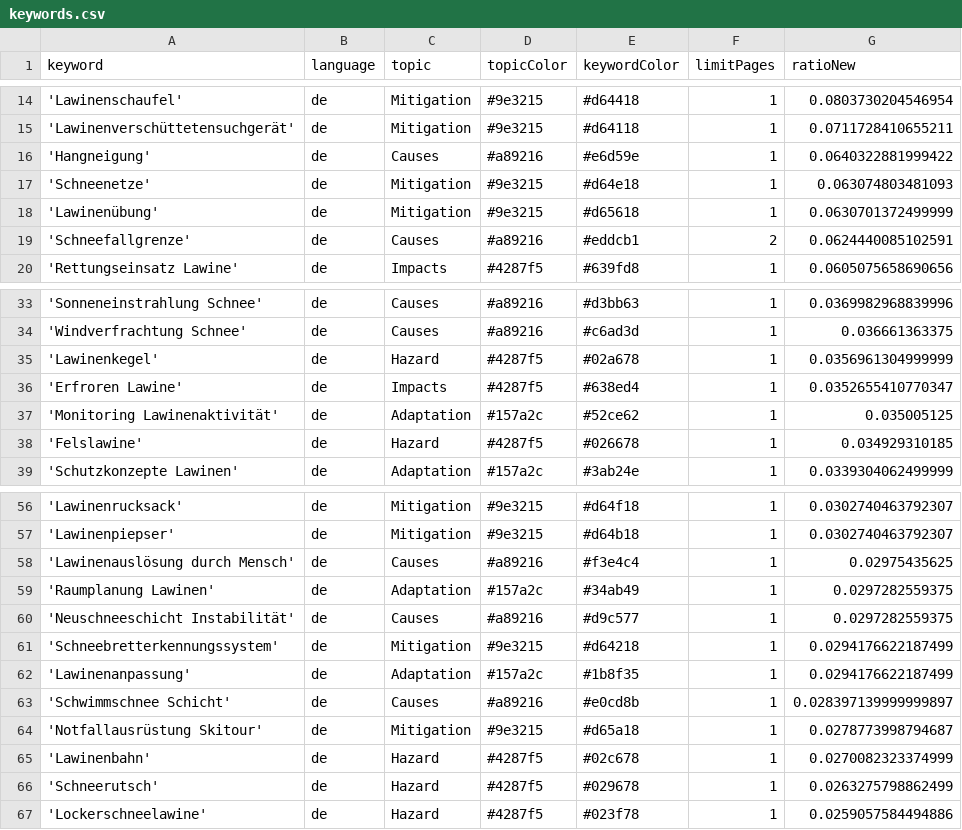
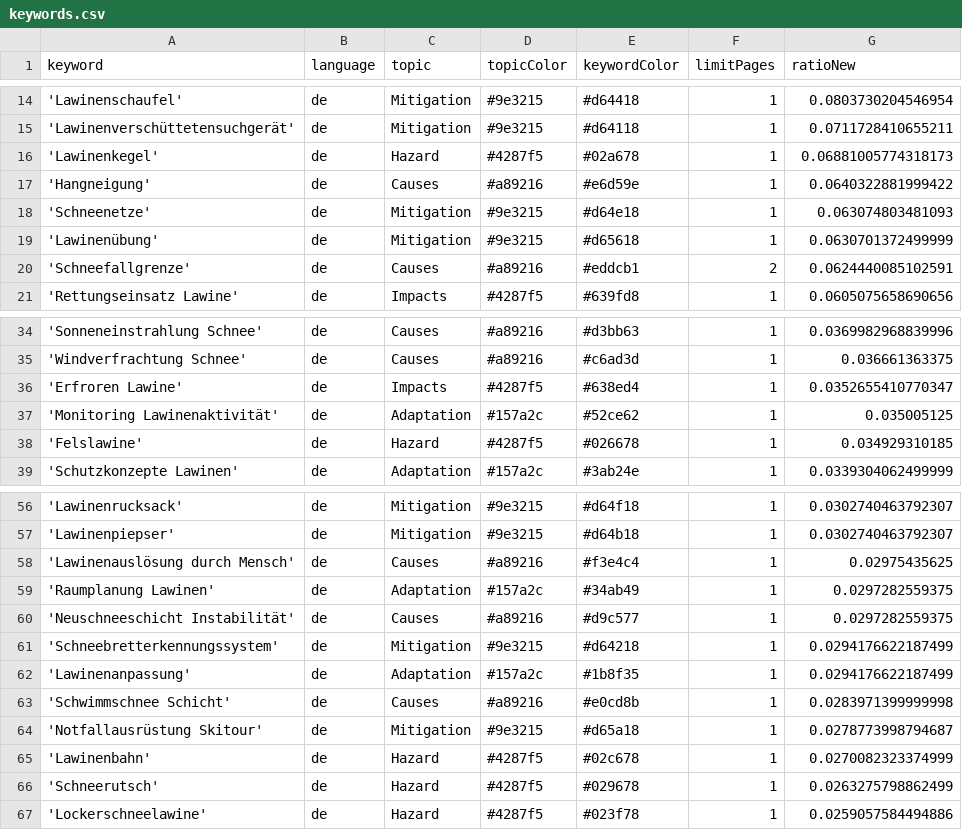
Before and after one commit to picawe-news/AvalancheIsComing, a CSV file: keywords.csv, drawn as a sheet; only a part is shown, gaps mark what is left out.

```diff
--- a/keywords.csv
+++ b/keywords.csv
@@ -15,2 +15,3 @@ keyword,language,topic,topicColor,keywordColor,limitPages,ratioNew
 'Lawinenverschüttetensuchgerät',de,Mitigation,#9e3215,#d64118,1,0.0711728410655211
+'Lawinenkegel',de,Hazard,#4287f5,#02a678,1,0.06881005774318173
 'Hangneigung',de,Causes,#a89216,#e6d59e,1,0.0640322881999422
@@ -34,3 +35,2 @@ keyword,language,topic,topicColor,keywordColor,limitPages,ratioNew
 'Windverfrachtung Schnee',de,Causes,#a89216,#c6ad3d,1,0.036661363375
-'Lawinenkegel',de,Hazard,#4287f5,#02a678,1,0.0356961304999999
 'Erfroren Lawine',de,Impacts,#4287f5,#638ed4,1,0.0352655410770347
@@ -62,3 +62,3 @@ keyword,language,topic,topicColor,keywordColor,limitPages,ratioNew
 'Lawinenanpassung',de,Adaptation,#157a2c,#1b8f35,1,0.0294176622187499
-'Schwimmschnee Schicht',de,Causes,#a89216,#e0cd8b,1,0.028397139999999897
+'Schwimmschnee Schicht',de,Causes,#a89216,#e0cd8b,1,0.0283971399999998
 'Notfallausrüstung Skitour',de,Mitigation,#9e3215,#d65a18,1,0.0278773998794687
```
Also changed, not shown: csv/news_2026_02.csv, csv/news_2026_03.csv.
